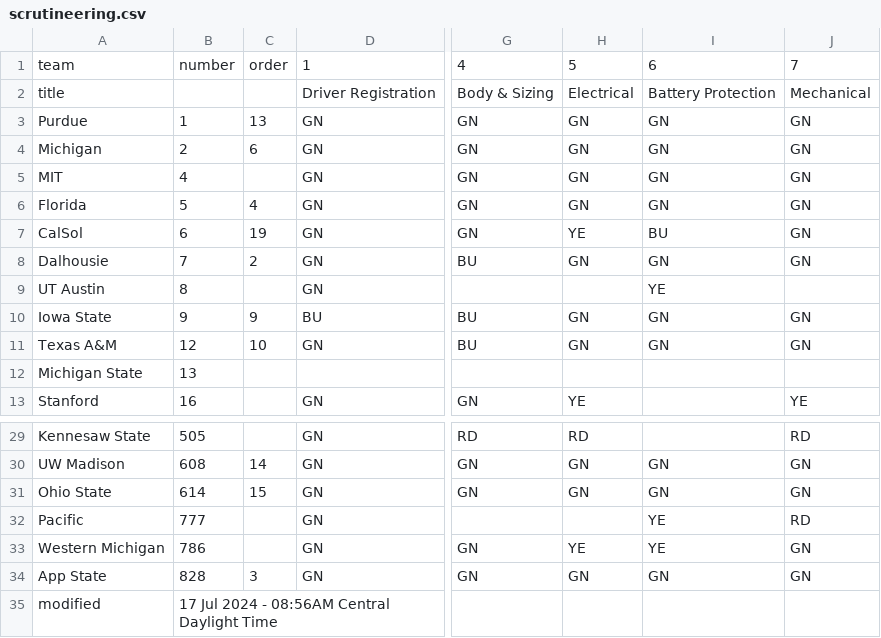
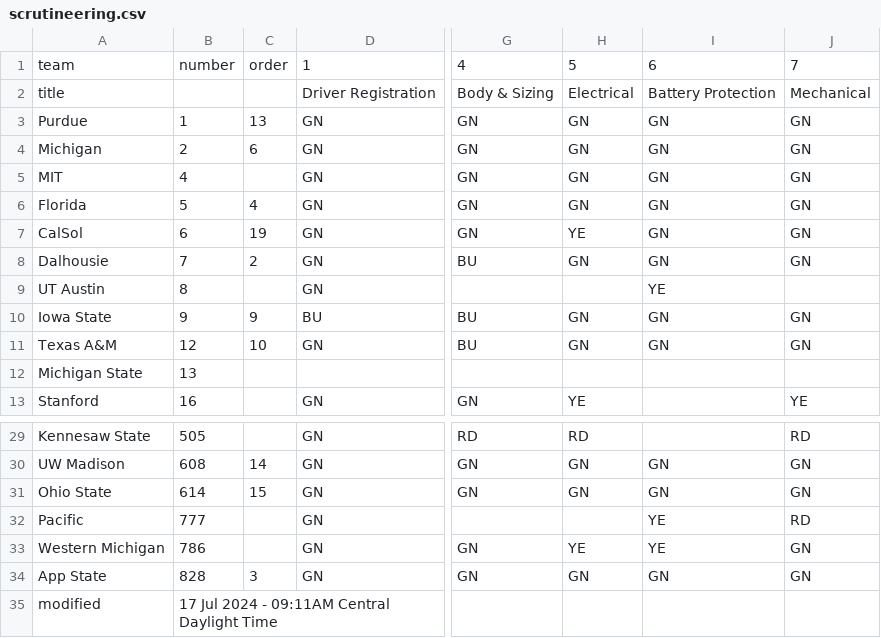
Before and after one commit to jtmullen/asc-fsgp-2024-results, a CSV file: _data/scrutineering.csv, drawn as a sheet; only a part is shown, gaps mark what is left out; the diff names each change by its address in the sheet, - before the commit and + after, or states it on an @@ line.

```diff
--- a/_data/scrutineering.csv
+++ b/_data/scrutineering.csv
-I7: BU
+I7: GN
-B35: 17 Jul 2024 - 08:56AM Central Daylight Time
+B35: 17 Jul 2024 - 09:11AM Central Daylight Time
```
